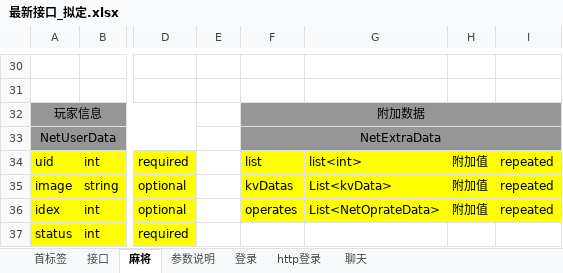
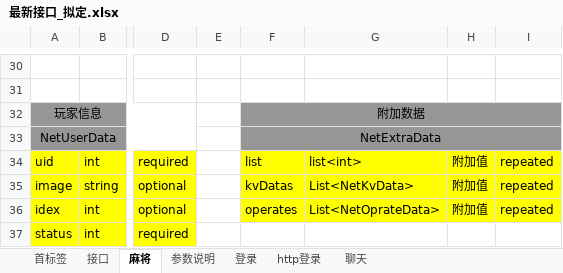
Before and after one commit to leroyBoys/LGameQiPai, an Excel workbook: doc/最新接口_拟定.xlsx, sheet 麻将, drawn as a sheet; only a part is shown, gaps mark what is left out; values as stored, in another font and other column widths than the file's, no borders; the diff names each change by its address in the sheet, - before the commit and + after, or states it on an @@ line.

Commit message:
New changelist

```diff
--- a/doc/最新接口_拟定.xlsx (sheet 麻将)
+++ b/doc/最新接口_拟定.xlsx (sheet 麻将)
-G35: List<kvData>
+G35: List<NetKvData>
```
